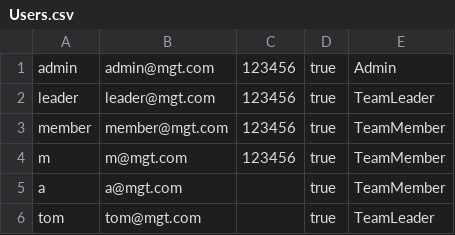
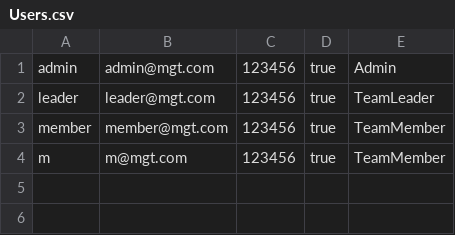
Before and after one commit to aperauch/Task-Mangement-System, a CSV file: Exports/Users.csv, drawn as a sheet; the diff names each change by its address in the sheet, - before the commit and + after, or states it on an @@ line.

```diff
--- a/Exports/Users.csv
+++ b/Exports/Users.csv
-row 5: a | a@mgt.com |  | true | TeamMember
-row 6: tom | tom@mgt.com |  | true | TeamLeader
```
Also changed, not shown: 6 other files.
